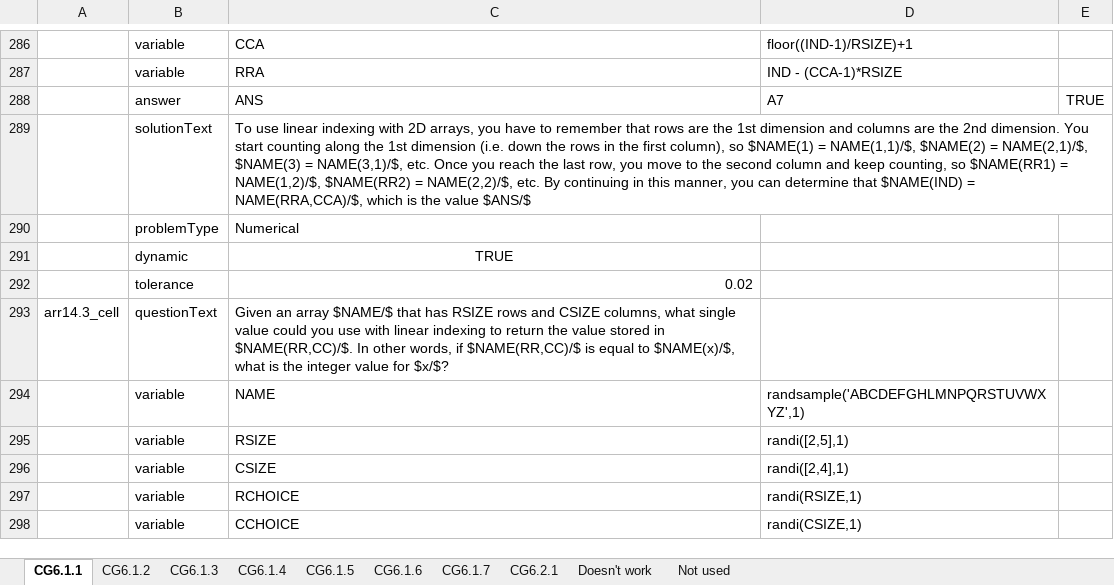
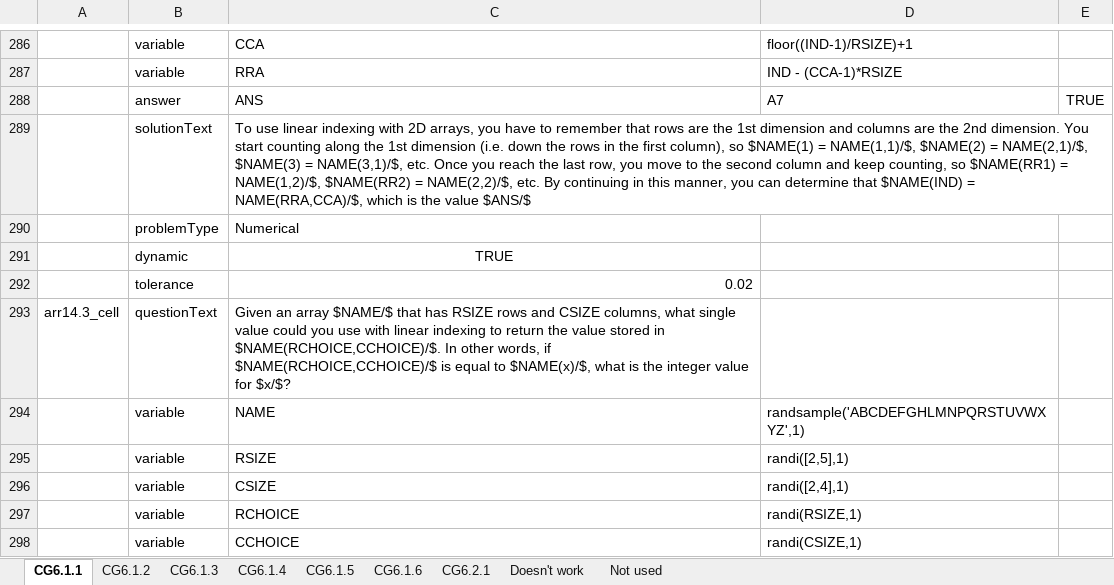
Before and after one commit to Colin-Fredericks/QMB-Problem-Maker, an Excel workbook: matlab_attempt/Excel problems/Arrays2 questions.xlsx, sheet CG6.1.1, drawn as a sheet; only a part is shown, gaps mark what is left out; values as stored, in another font and other column widths than the file's, no borders; the diff names each change by its address in the sheet, - before the commit and + after, or states it on an @@ line.

```diff
--- a/matlab_attempt/Excel problems/Arrays2 questions.xlsx (sheet CG6.1.1)
+++ b/matlab_attempt/Excel problems/Arrays2 questions.xlsx (sheet CG6.1.1)
-sheet tab: CG6.1.7
-C293: …stored in $NAME(RR,CC)/$. In other words, if $NAME(RR,CC)/$ is equal…
+C293: …stored in $NAME(RCHOICE,CCHOICE)/$. In other words, if $NAME(RCHOICE,CCHOICE)/$ is equal…
```
Also changed, not shown: sheet CG6.1.3, matlab_attempt/Excel problems/Arrays questions.xlsx, matlab_attempt/Excel problems/Data questions.xlsx, 3 other files.
